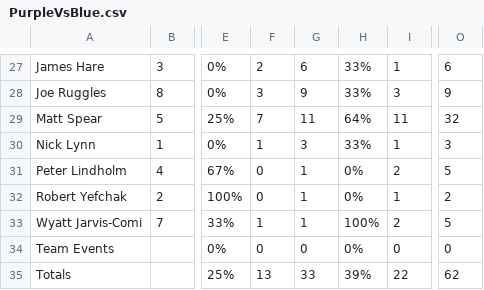
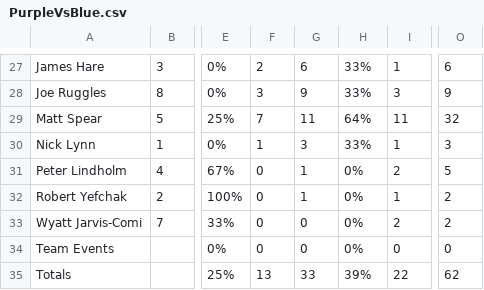
Before and after one commit to jhare3/RevolutionSummer2026, a CSV file: src/data/boxscores/week1/csv/PurpleVsBlue.csv, drawn as a sheet; only a part is shown, gaps mark what is left out; the diff names each change by its address in the sheet, - before the commit and + after, or states it on an @@ line.

```diff
--- a/src/data/boxscores/week1/csv/PurpleVsBlue.csv
+++ b/src/data/boxscores/week1/csv/PurpleVsBlue.csv
-F33: 1
+F33: 0
-G33: 1
+G33: 0
-H33: 100%
+H33: 0%
-O33: 5
+O33: 2
```
Also changed, not shown: 1 other file.
